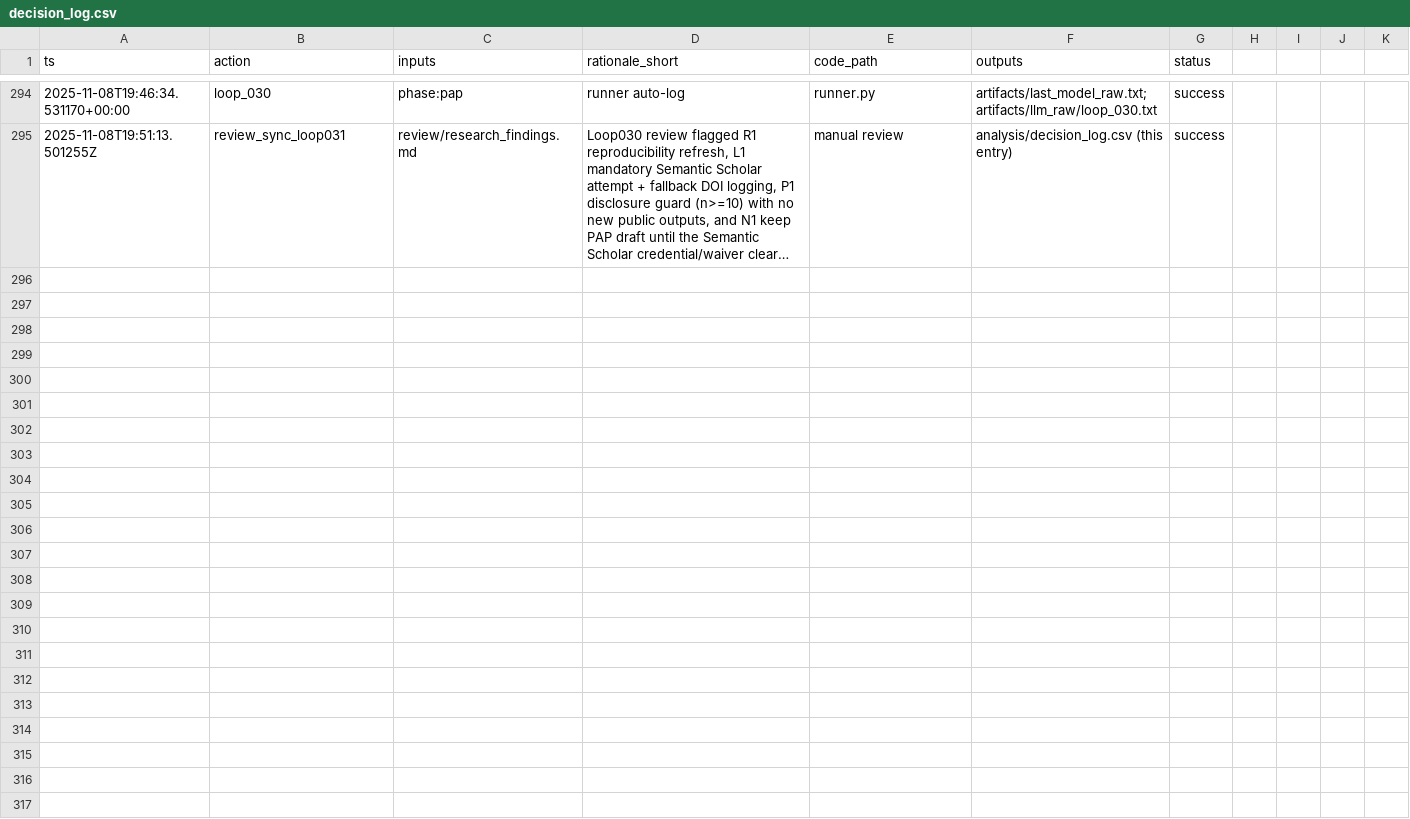
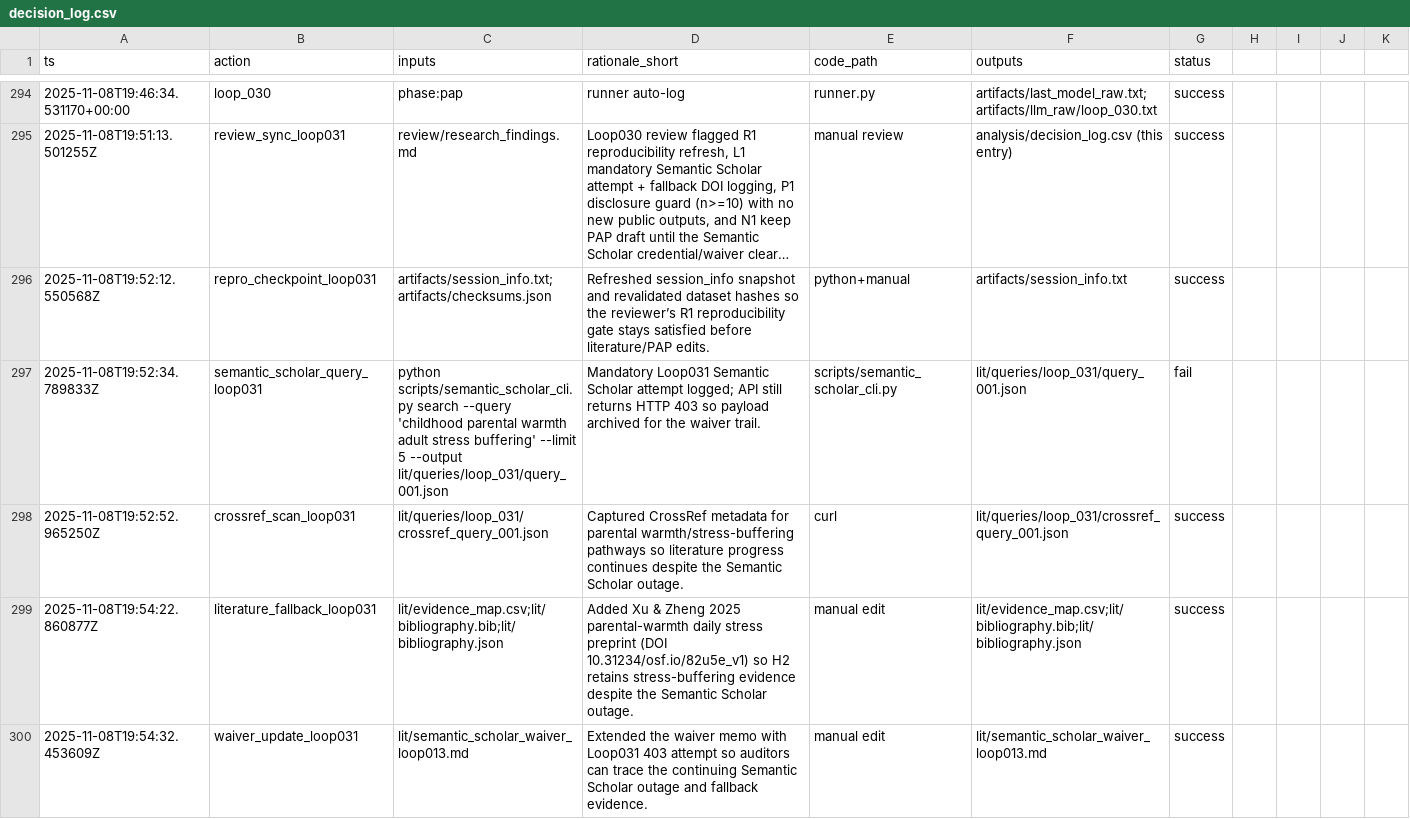
Before and after one commit to whp-wessel/ai_scientist, a CSV file: experiment_4b_aella_extensive_direct_edits_not_json/analysis/decision_log.csv, drawn as a sheet; only a part is shown, gaps mark what is left out; long unchanged cells end in …; the diff covers the shown part only; the diff names each change by its address in the sheet, - before the commit and + after, or states it on an @@ line.

Commit message:
chore: loop_031

```diff
--- a/experiment_4b_aella_extensive_direct_edits_not_json/analysis/decision_log.csv
+++ b/experiment_4b_aella_extensive_direct_edits_not_json/analysis/decision_log.csv
+row 296: 2025-11-08T19:52:12.550568Z | repro_checkpoint_loop031 | artifacts/session_info.txt;artifacts/checksums.json | Refreshed session_info snapshot and revalidated dataset hashes so the reviewer’s R1 reproducibility gate stays satisfied before literature/PAP edits. | python+manual | artifacts/session_info.txt | success
+row 297: 2025-11-08T19:52:34.789833Z | semantic_scholar_query_loop031 | python scripts/semantic_scholar_cli.py search --query 'childhood parental warmth adult stress buffering' --limit 5 --output lit/queries/loop_031/query_001.json | Mandatory Loop031 Semantic Scholar attempt logged; API still returns HTTP 403 so payload archived for the waiver trail. | scripts/semantic_scholar_cli.py | lit/queries/loop_031/query_001.json | fail
+row 298: 2025-11-08T19:52:52.965250Z | crossref_scan_loop031 | lit/queries/loop_031/crossref_query_001.json | Captured CrossRef metadata for parental warmth/stress-buffering pathways so literature progress continues despite the Semantic Scholar outage. | curl | lit/queries/loop_031/crossref_query_001.json | success
+row 299: 2025-11-08T19:54:22.860877Z | literature_fallback_loop031 | lit/evidence_map.csv;lit/bibliography.bib;lit/bibliography.json | Added Xu & Zheng 2025 parental-warmth daily stress preprint (DOI 10.31234/osf.io/82u5e_v1) so H2 retains stress-buffering evidence despite the Semantic Scholar outage. | manual edit | lit/evidence_map.csv;lit/bibliography.bib;lit/bibliography.json | success
+row 300: 2025-11-08T19:54:32.453609Z | waiver_update_loop031 | lit/semantic_scholar_waiver_loop013.md | Extended the waiver memo with Loop031 403 attempt so auditors can trace the continuing Semantic Scholar outage and fallback evidence. | manual edit | lit/semantic_scholar_waiver_loop013.md | success
```
Also changed, not shown: 5 added rows elsewhere in this file, experiment_4b_aella_extensive_direct_edits_not_json/lit/evidence_map.csv, 11 other files.
